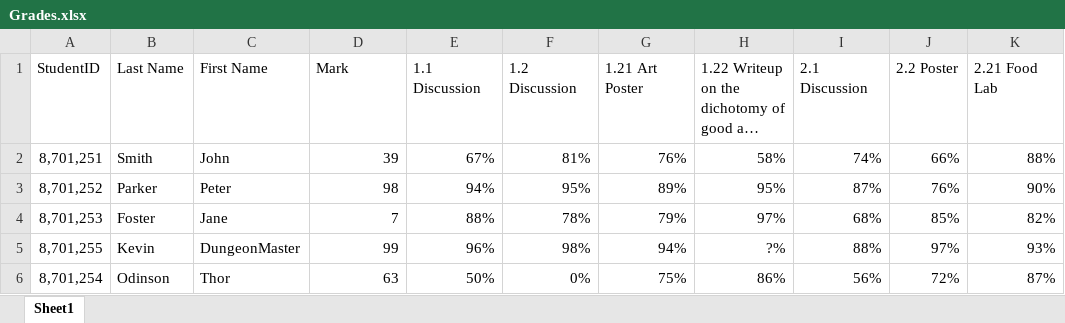
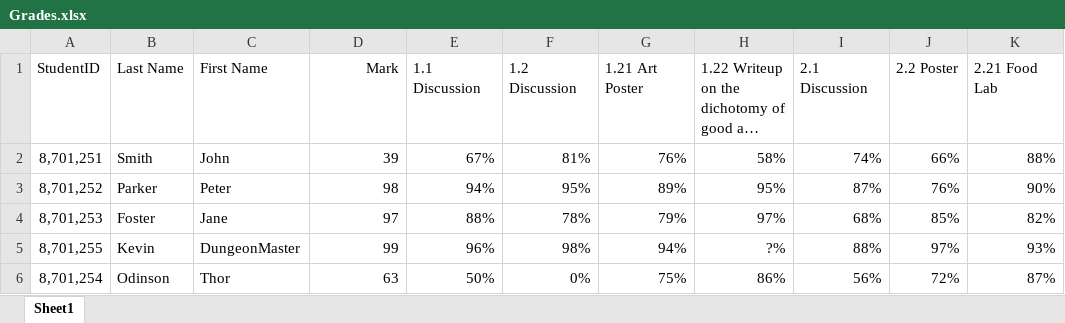
Before and after one commit to fiddler110/TeacherGradeBookReports, an Excel workbook: Grades.xlsx, sheet Sheet1, drawn as a sheet; only a part is shown; long unchanged cells end in …; values as stored, in another font and other column widths than the file's, no borders; the diff names each change by its address in the sheet, - before the commit and + after, or states it on an @@ line.

Commit message:
fixed centerd grade and wrong date

```diff
--- a/Grades.xlsx (sheet Sheet1)
+++ b/Grades.xlsx (sheet Sheet1)
-D1 alignment: left
+D1 alignment: right
-D4 (Mark): 7
+D4 (Mark): 97
```
Also changed, not shown: 2 other files.
